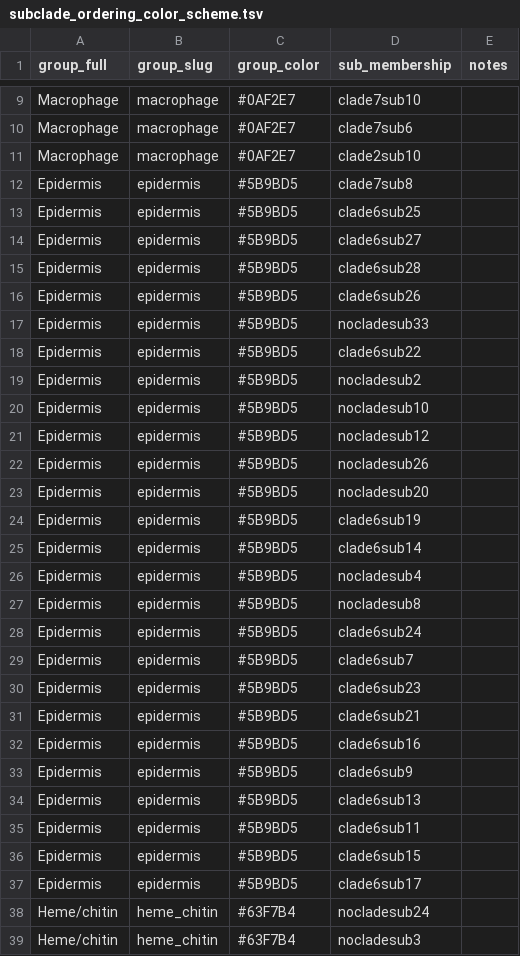
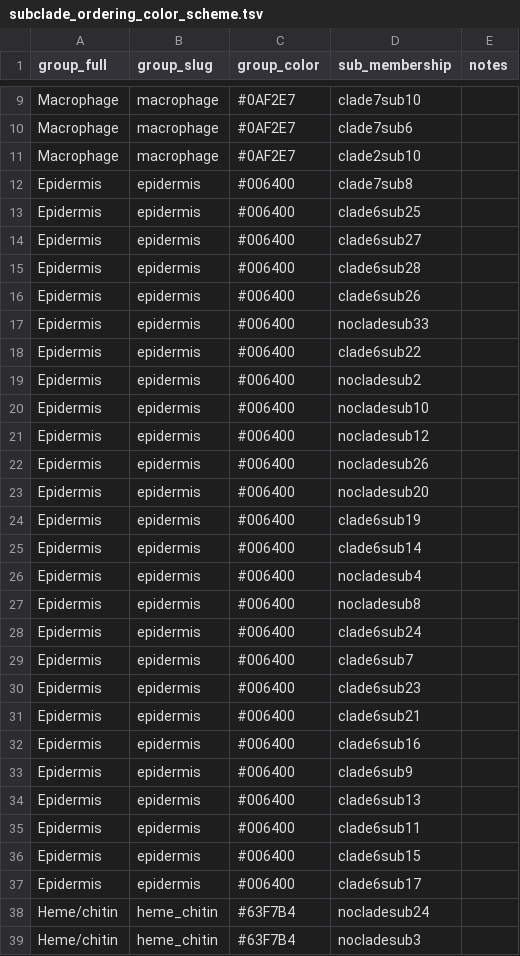
Before and after one commit to Buglakova/platy_scrnaseq_integration, a TSV file: Cyril/prepped_data/subclade_ordering_color_scheme.tsv, drawn as a sheet; only a part is shown, gaps mark what is left out.

```diff
--- a/Cyril/prepped_data/subclade_ordering_color_scheme.tsv
+++ b/Cyril/prepped_data/subclade_ordering_color_scheme.tsv
@@ -11,28 +11,28 @@ Macrophage	macrophage	#0AF2E7	clade7sub6
 Macrophage	macrophage	#0AF2E7	clade2sub10	
-Epidermis	epidermis	#5B9BD5	clade7sub8	
-Epidermis	epidermis	#5B9BD5	clade6sub25	
-Epidermis	epidermis	#5B9BD5	clade6sub27	
-Epidermis	epidermis	#5B9BD5	clade6sub28	
-Epidermis	epidermis	#5B9BD5	clade6sub26	
-Epidermis	epidermis	#5B9BD5	nocladesub33	
-Epidermis	epidermis	#5B9BD5	clade6sub22	
-Epidermis	epidermis	#5B9BD5	nocladesub2	
-Epidermis	epidermis	#5B9BD5	nocladesub10	
-Epidermis	epidermis	#5B9BD5	nocladesub12	
-Epidermis	epidermis	#5B9BD5	nocladesub26	
-Epidermis	epidermis	#5B9BD5	nocladesub20	
-Epidermis	epidermis	#5B9BD5	clade6sub19	
-Epidermis	epidermis	#5B9BD5	clade6sub14	
-Epidermis	epidermis	#5B9BD5	nocladesub4	
-Epidermis	epidermis	#5B9BD5	nocladesub8	
-Epidermis	epidermis	#5B9BD5	clade6sub24	
-Epidermis	epidermis	#5B9BD5	clade6sub7	
-Epidermis	epidermis	#5B9BD5	clade6sub23	
-Epidermis	epidermis	#5B9BD5	clade6sub21	
-Epidermis	epidermis	#5B9BD5	clade6sub16	
-Epidermis	epidermis	#5B9BD5	clade6sub9	
-Epidermis	epidermis	#5B9BD5	clade6sub13	
-Epidermis	epidermis	#5B9BD5	clade6sub11	
-Epidermis	epidermis	#5B9BD5	clade6sub15	
-Epidermis	epidermis	#5B9BD5	clade6sub17	
+Epidermis	epidermis	#006400	clade7sub8	
+Epidermis	epidermis	#006400	clade6sub25	
+Epidermis	epidermis	#006400	clade6sub27	
+Epidermis	epidermis	#006400	clade6sub28	
+Epidermis	epidermis	#006400	clade6sub26	
+Epidermis	epidermis	#006400	nocladesub33	
+Epidermis	epidermis	#006400	clade6sub22	
+Epidermis	epidermis	#006400	nocladesub2	
+Epidermis	epidermis	#006400	nocladesub10	
+Epidermis	epidermis	#006400	nocladesub12	
+Epidermis	epidermis	#006400	nocladesub26	
+Epidermis	epidermis	#006400	nocladesub20	
+Epidermis	epidermis	#006400	clade6sub19	
+Epidermis	epidermis	#006400	clade6sub14	
+Epidermis	epidermis	#006400	nocladesub4	
+Epidermis	epidermis	#006400	nocladesub8	
+Epidermis	epidermis	#006400	clade6sub24	
+Epidermis	epidermis	#006400	clade6sub7	
+Epidermis	epidermis	#006400	clade6sub23	
+Epidermis	epidermis	#006400	clade6sub21	
+Epidermis	epidermis	#006400	clade6sub16	
+Epidermis	epidermis	#006400	clade6sub9	
+Epidermis	epidermis	#006400	clade6sub13	
+Epidermis	epidermis	#006400	clade6sub11	
+Epidermis	epidermis	#006400	clade6sub15	
+Epidermis	epidermis	#006400	clade6sub17	
 Heme/chitin	heme_chitin	#63F7B4	nocladesub24	
```
Also changed, not shown: 1 other file.
